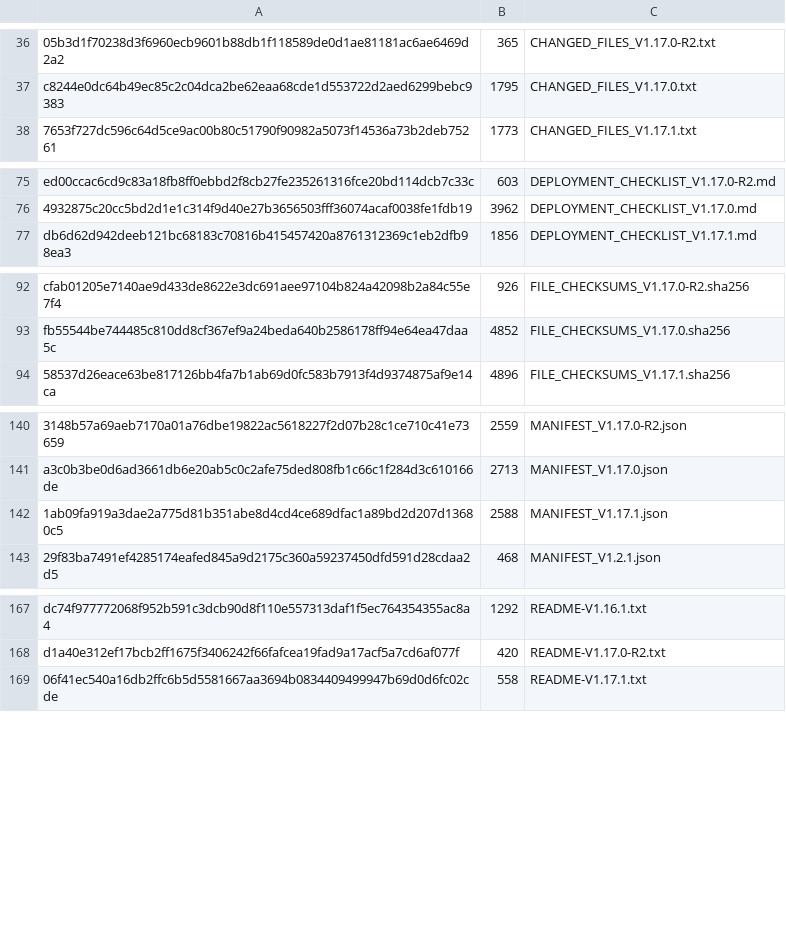
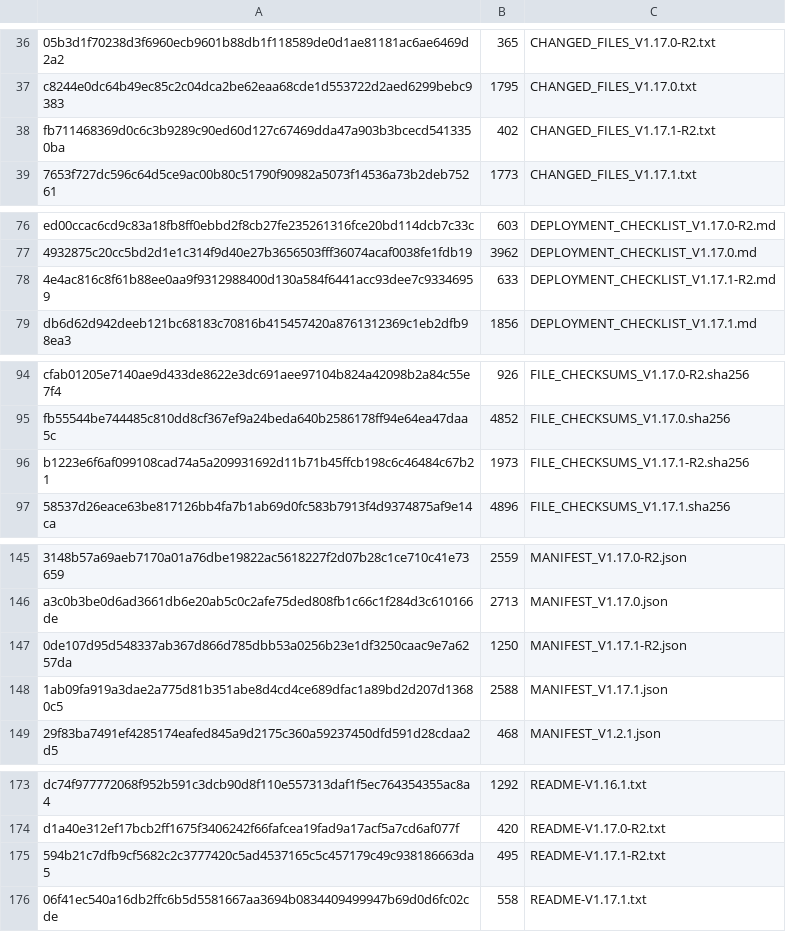
Before and after one commit to deathnotelaymm-maker/BDG_CS_ASSISTANT, a TSV file: .bdg_files.tsv, drawn as a sheet; only a part is shown, gaps mark what is left out; the diff covers the shown part only; the diff names each change by its address in the sheet, - before the commit and + after, or states it on an @@ line.

Commit message:
v1.17.1-r2: pin nanoid 3.3.17 (security hotfix)
Dependency-only security hotfix for GHSA-2v37-7h3g-55p8: backend-api now pins nanoid to 3.3.17 via package.json overrides and updates package-lock.json to the official tarball and integrity. Adds a regression test script and npm script (test:v1171r2), and runs it in CI and release workflows. Includes packaging/manifest/checksum files, install/start/verify PowerShell and batch scripts, release notes, README, technical analysis, and test results. No runtime or DB migration changes (migration 044 unchanged).

```diff
--- a/.bdg_files.tsv
+++ b/.bdg_files.tsv
+row 38: fb711468369d0c6c3b9289c90ed60d127c67469dda47a903b3bcecd5413350ba | 402 | CHANGED_FILES_V1.17.1-R2.txt
+row 78: 4e4ac816c8f61b88ee0aa9f9312988400d130a584f6441acc93dee7c93346959 | 633 | DEPLOYMENT_CHECKLIST_V1.17.1-R2.md
+row 96: b1223e6f6af099108cad74a5a209931692d11b71b45ffcb198c6c46484c67b21 | 1973 | FILE_CHECKSUMS_V1.17.1-R2.sha256
+row 147: 0de107d95d548337ab367d866d785dbb53a0256b23e1df3250caac9e7a6257da | 1250 | MANIFEST_V1.17.1-R2.json
+row 175: 594b21c7dfb9cf5682c2c3777420c5ad4537165c5c457179c49c938186663da5 | 495 | README-V1.17.1-R2.txt
```
Also changed, not shown: 15 added rows, 4 removed rows and 1 edited cell elsewhere in this file, 20 other files.
